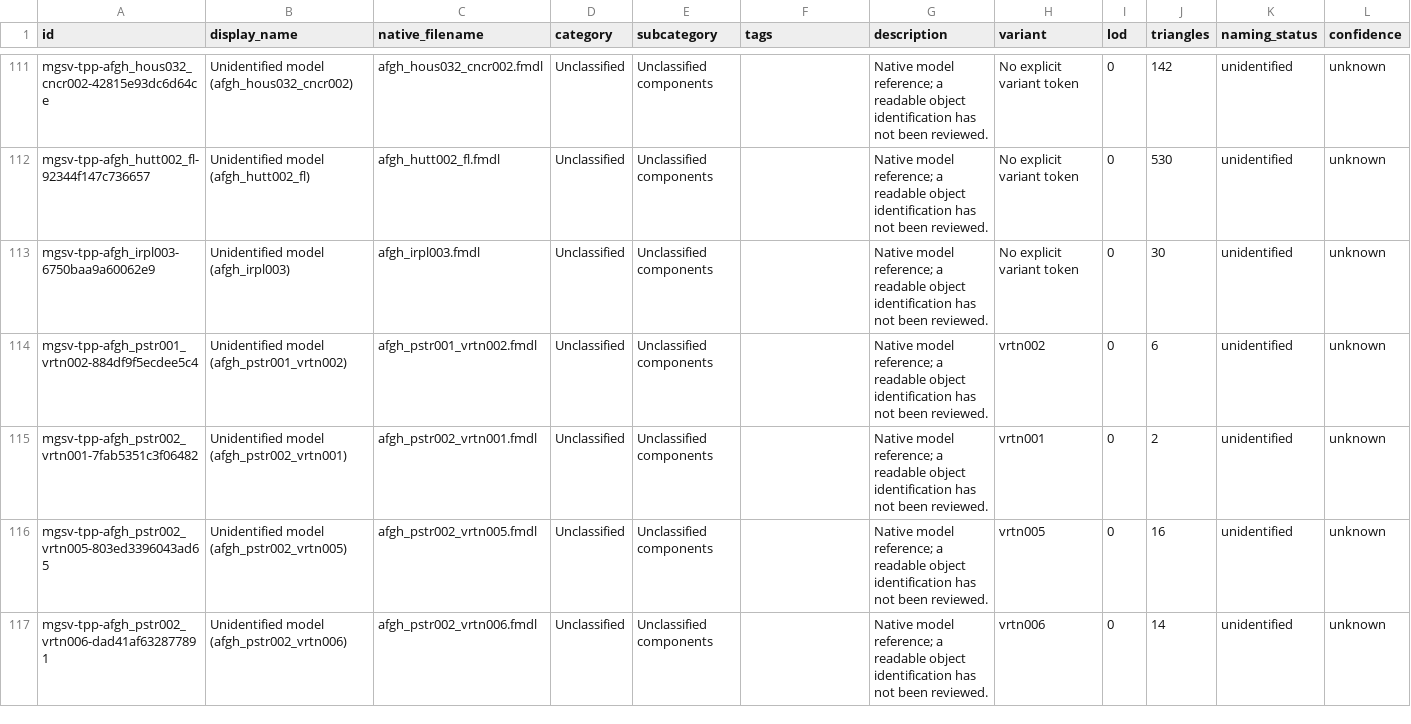
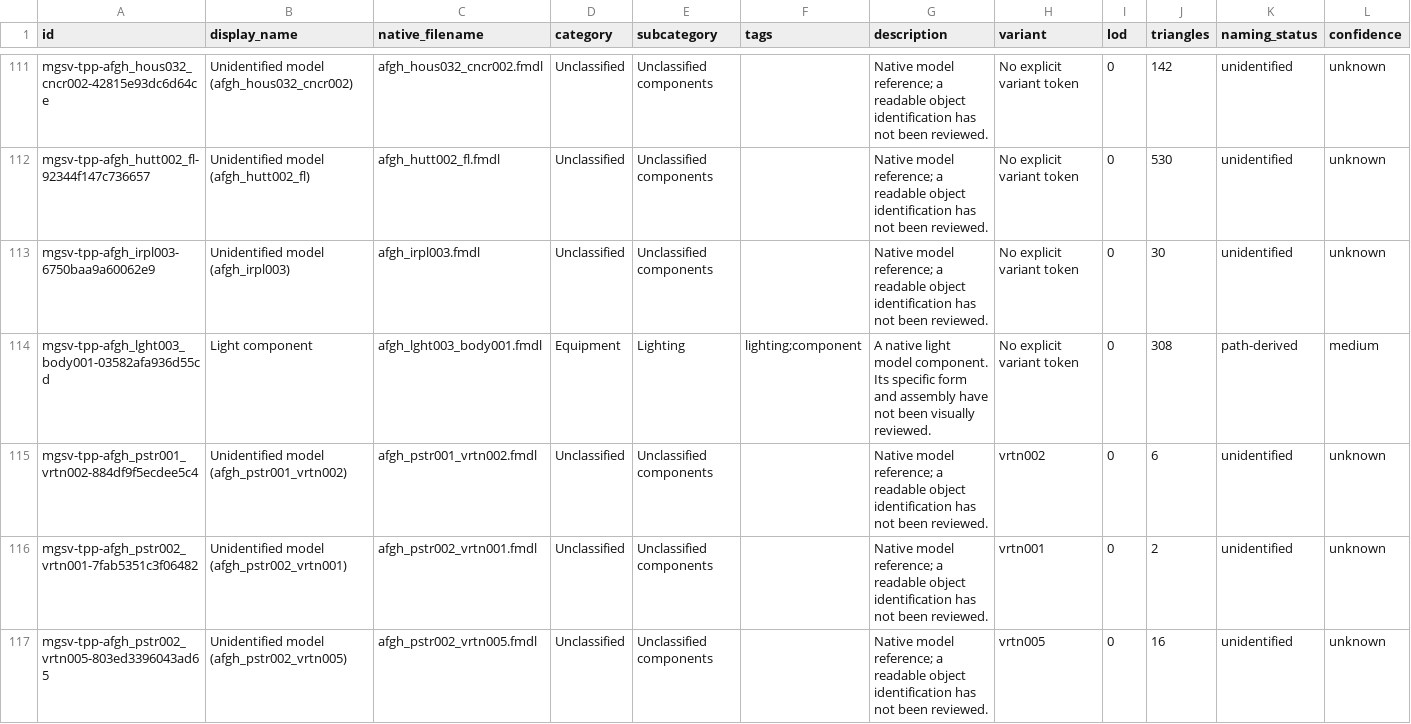
Before and after one commit to arsenal-pt/immersive-mother-base, a CSV file: research/asset-library/display-catalogue.csv, drawn as a sheet; only a part is shown, gaps mark what is left out; the shorter side is filled out with more unchanged rows; rows hold the shown columns only; the diff names each change by its address in the sheet, - before the commit and + after, or states it on an @@ line.

```diff
--- a/research/asset-library/display-catalogue.csv
+++ b/research/asset-library/display-catalogue.csv
+row 114: mgsv-tpp-afgh_lght003_body001-03582afa936d55cd | Light component | afgh_lght003_body001.fmdl | Equipment | Lighting | lighting;component | A native light model component. Its specific form and assembly have not been visually reviewed. | No explicit variant token | 0 | 308 | path-derived | medium
```
Also changed, not shown: research/asset-library/batch-native-lods.csv, research/asset-library/catalogue.csv, 13 other files.
